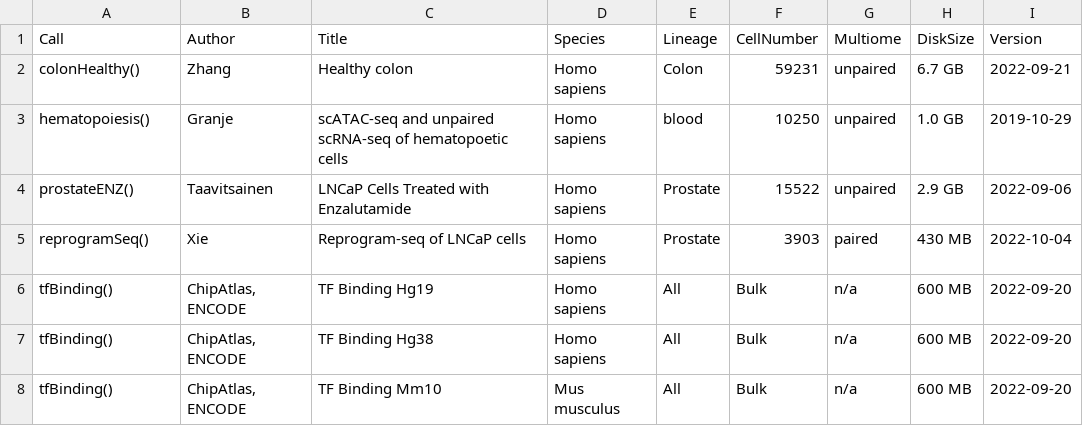
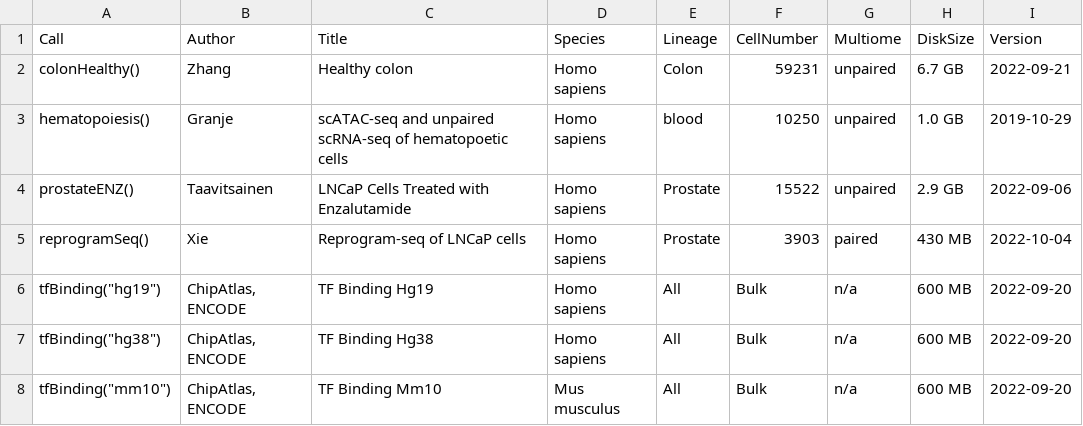
Before and after one commit to xiaosaiyao/scMultiome, a CSV file: inst/extdata/manifest.csv, drawn as a sheet.

Commit message:
split tfBinding to different genomic builds

```diff
--- a/inst/extdata/manifest.csv
+++ b/inst/extdata/manifest.csv
@@ -5,4 +5,4 @@
 "reprogramSeq()","Xie","Reprogram-seq of LNCaP cells","Homo sapiens","Prostate","3903","paired","430 MB","2022-10-04"
-"tfBinding()","ChipAtlas, ENCODE","TF Binding Hg19","Homo sapiens","All","Bulk","n/a","600 MB","2022-09-20"
-"tfBinding()","ChipAtlas, ENCODE","TF Binding Hg38","Homo sapiens","All","Bulk","n/a","600 MB","2022-09-20"
-"tfBinding()","ChipAtlas, ENCODE","TF Binding Mm10","Mus musculus","All","Bulk","n/a","600 MB","2022-09-20"
+"tfBinding(""hg19"")","ChipAtlas, ENCODE","TF Binding Hg19","Homo sapiens","All","Bulk","n/a","600 MB","2022-09-20"
+"tfBinding(""hg38"")","ChipAtlas, ENCODE","TF Binding Hg38","Homo sapiens","All","Bulk","n/a","600 MB","2022-09-20"
+"tfBinding(""mm10"")","ChipAtlas, ENCODE","TF Binding Mm10","Mus musculus","All","Bulk","n/a","600 MB","2022-09-20"
```
Also changed, not shown: inst/extdata/metadata.csv, 7 other files.
